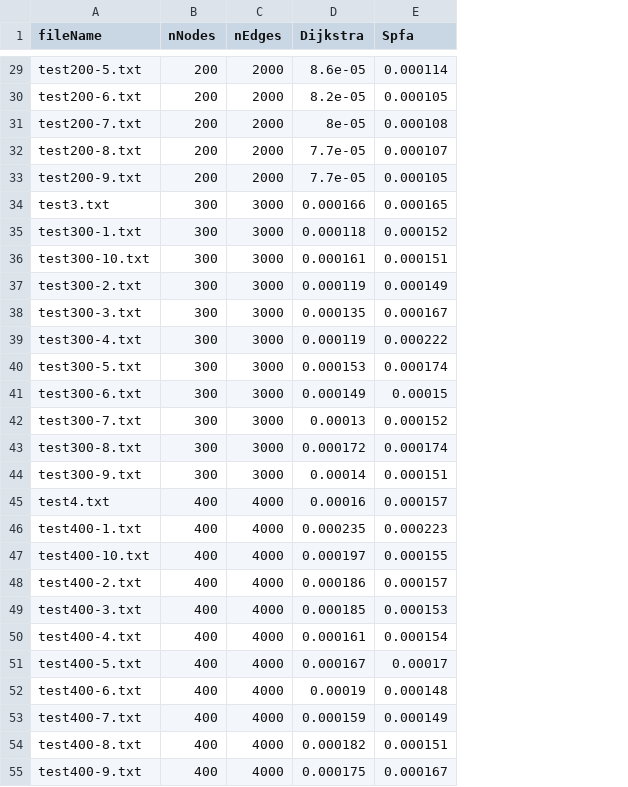
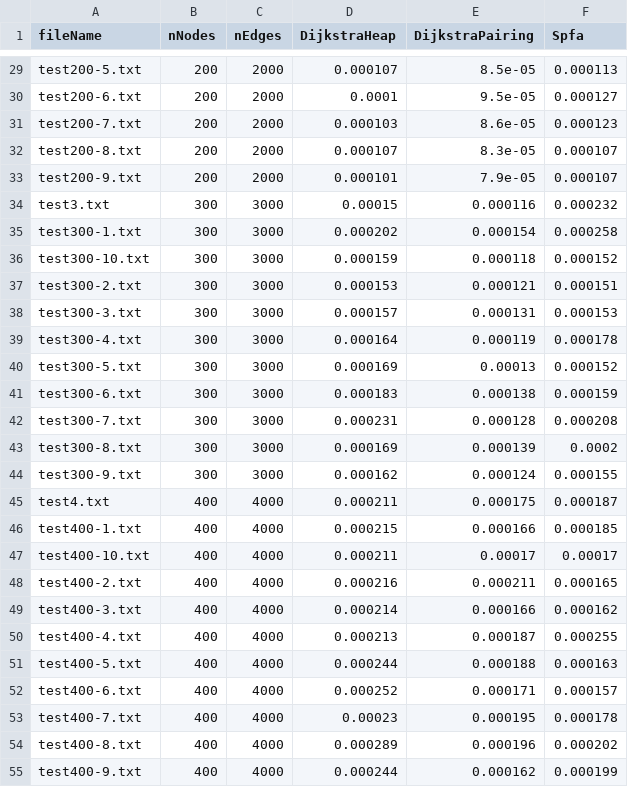
Before and after one commit to yzchen/shortest-path, a CSV file: shortest-path-cpp/output/output_1.csv, drawn as a sheet; only a part is shown, gaps mark what is left out; removed rows and columns are numbered as before the commit, all else as after; the diff covers the shown part only; the diff names each change by its address in the sheet, - before the commit and + after, or states it on an @@ line.

```diff
--- a/shortest-path-cpp/output/output_1.csv
+++ b/shortest-path-cpp/output/output_1.csv
-column D (Dijkstra), rows 29-55: 8.6e-05 | 8.2e-05 | 8e-05 | 7.7e-05 | 7.7e-05 | 0.000166 | 0.000118 | 0.000161 | 0.000119 | 0.000135 | 0.000119 | 0.000153 | 0.000149 | 0.00013 | 0.000172 | 0.00014 | 0.00016 | 0.000235 | 0.000197 | 0.000186 | 0.000185 | 0.000161 | 0.000167 | 0.00019 | 0.000159 | 0.000182 | 0.000175
+column D (DijkstraHeap), rows 29-55: 0.000107 | 0.0001 | 0.000103 | 0.000107 | 0.000101 | 0.00015 | 0.000202 | 0.000159 | 0.000153 | 0.000157 | 0.000164 | 0.000169 | 0.000183 | 0.000231 | 0.000169 | 0.000162 | 0.000211 | 0.000215 | 0.000211 | 0.000216 | 0.000214 | 0.000213 | 0.000244 | 0.000252 | 0.00023 | 0.000289 | 0.000244
+column E (DijkstraPairing), rows 29-55: 8.5e-05 | 9.5e-05 | 8.6e-05 | 8.3e-05 | 7.9e-05 | 0.000116 | 0.000154 | 0.000118 | 0.000121 | 0.000131 | 0.000119 | 0.00013 | 0.000138 | 0.000128 | 0.000139 | 0.000124 | 0.000175 | 0.000166 | 0.00017 | 0.000211 | 0.000166 | 0.000187 | 0.000188 | 0.000171 | 0.000195 | 0.000196 | 0.000162
-F29 (Spfa): 0.000114
+F29 (Spfa): 0.000113
-F30 (Spfa): 0.000105
+F30 (Spfa): 0.000127
-F31 (Spfa): 0.000108
+F31 (Spfa): 0.000123
-F33 (Spfa): 0.000105
+F33 (Spfa): 0.000107
-F34 (Spfa): 0.000165
+F34 (Spfa): 0.000232
-F35 (Spfa): 0.000152
+F35 (Spfa): 0.000258
-F36 (Spfa): 0.000151
+F36 (Spfa): 0.000152
-F37 (Spfa): 0.000149
+F37 (Spfa): 0.000151
-F38 (Spfa): 0.000167
+F38 (Spfa): 0.000153
-F39 (Spfa): 0.000222
+F39 (Spfa): 0.000178
-F40 (Spfa): 0.000174
+F40 (Spfa): 0.000152
-F41 (Spfa): 0.00015
+F41 (Spfa): 0.000159
-F42 (Spfa): 0.000152
+F42 (Spfa): 0.000208
-F43 (Spfa): 0.000174
+F43 (Spfa): 0.0002
-F44 (Spfa): 0.000151
+F44 (Spfa): 0.000155
-F45 (Spfa): 0.000157
+F45 (Spfa): 0.000187
-F46 (Spfa): 0.000223
+F46 (Spfa): 0.000185
-F47 (Spfa): 0.000155
+F47 (Spfa): 0.00017
-F48 (Spfa): 0.000157
+F48 (Spfa): 0.000165
-F49 (Spfa): 0.000153
+F49 (Spfa): 0.000162
-F50 (Spfa): 0.000154
+F50 (Spfa): 0.000255
-F51 (Spfa): 0.00017
+F51 (Spfa): 0.000163
-F52 (Spfa): 0.000148
+F52 (Spfa): 0.000157
-F53 (Spfa): 0.000149
+F53 (Spfa): 0.000178
-F54 (Spfa): 0.000151
+F54 (Spfa): 0.000202
-F55 (Spfa): 0.000167
+F55 (Spfa): 0.000199
```
Also changed, not shown: 82 edited cells elsewhere in this file, shortest-path-cpp/output/output_2.csv, 11 other files.
